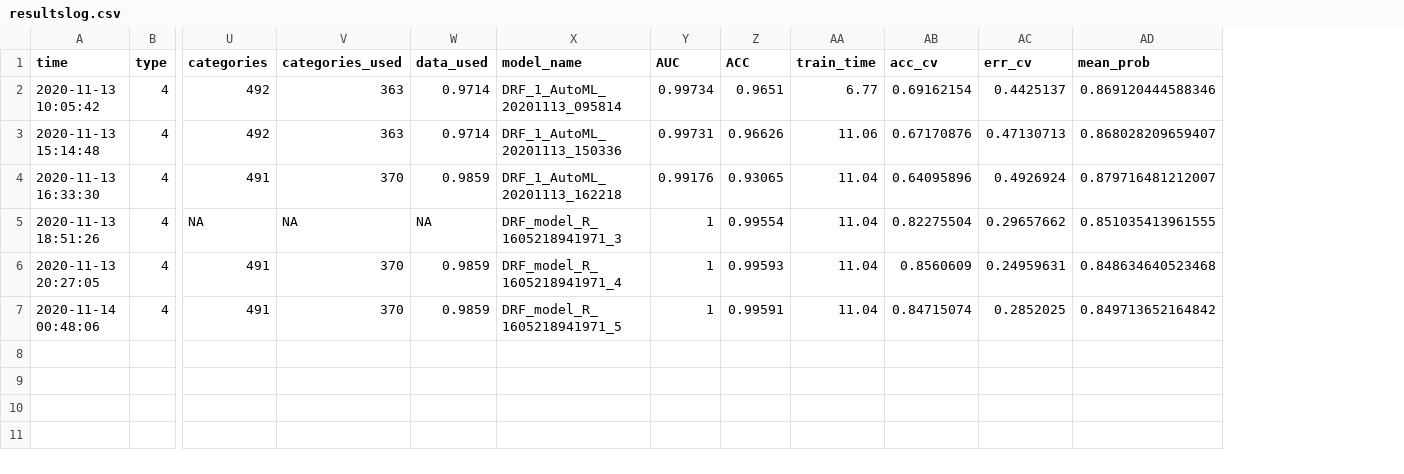
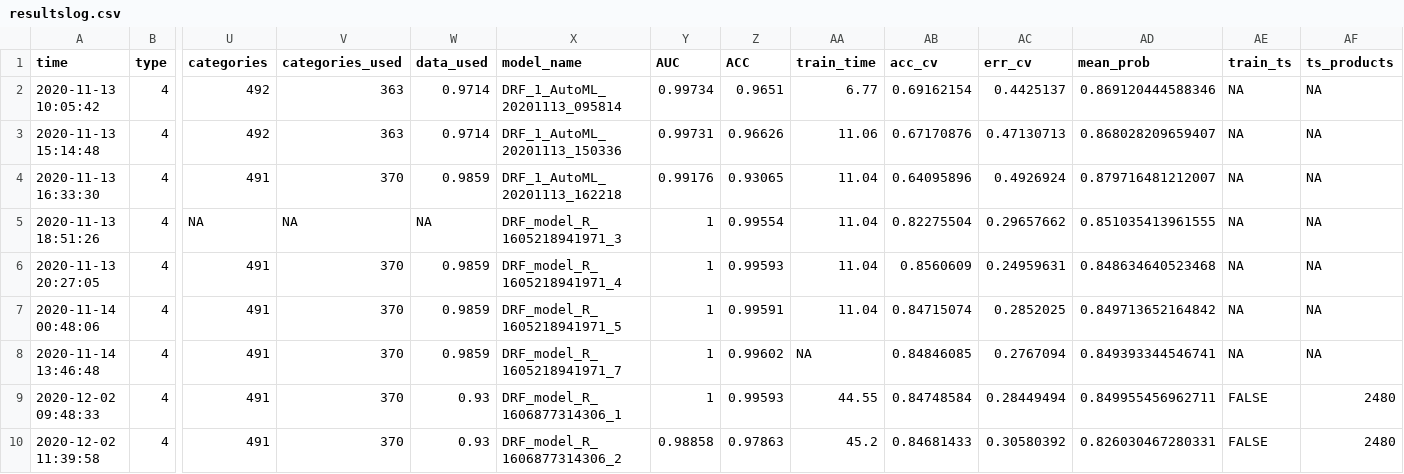
Before and after one commit to laresbernardo/elemetrica, a CSV file: model4/resultslog.csv, drawn as a sheet; only a part is shown, gaps mark what is left out; rows hold the shown columns only; the diff names each change by its address in the sheet, - before the commit and + after, or states it on an @@ line.

```diff
--- a/model4/resultslog.csv
+++ b/model4/resultslog.csv
+column AE (train_ts), rows 2-7: all NA
+column AF (ts_products), rows 2-7: all NA
+row 8: 2020-11-14 13:46:48 | 4 | 491 | 370 | 0.9859 | DRF_model_R_1605218941971_7 | 1 | 0.99602 | NA | 0.84846085 | 0.2767094 | 0.849393344546741 | NA | NA
+row 9: 2020-12-02 09:48:33 | 4 | 491 | 370 | 0.93 | DRF_model_R_1606877314306_1 | 1 | 0.99593 | 44.55 | 0.84748584 | 0.28449494 | 0.849955456962711 | FALSE | 2480
+row 10: 2020-12-02 11:39:58 | 4 | 491 | 370 | 0.93 | DRF_model_R_1606877314306_2 | 0.98858 | 0.97863 | 45.2 | 0.84681433 | 0.30580392 | 0.826030467280331 | FALSE | 2480
```
Also changed, not shown: 20 other files.
